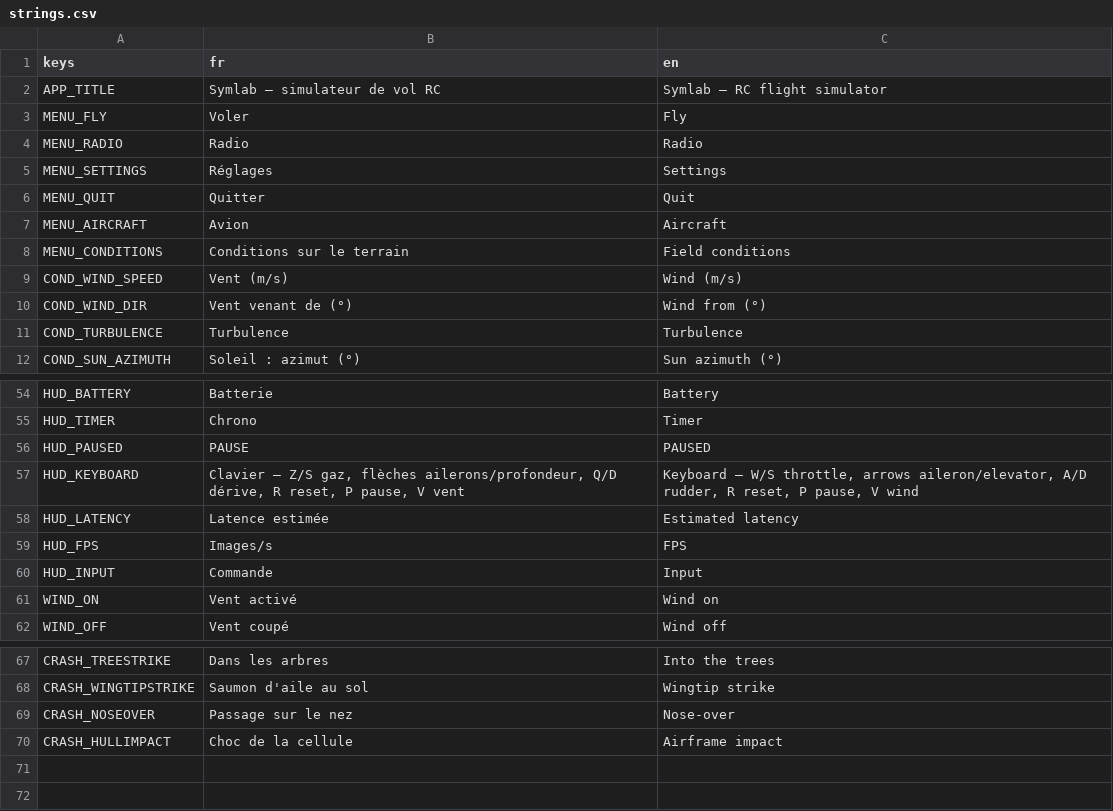
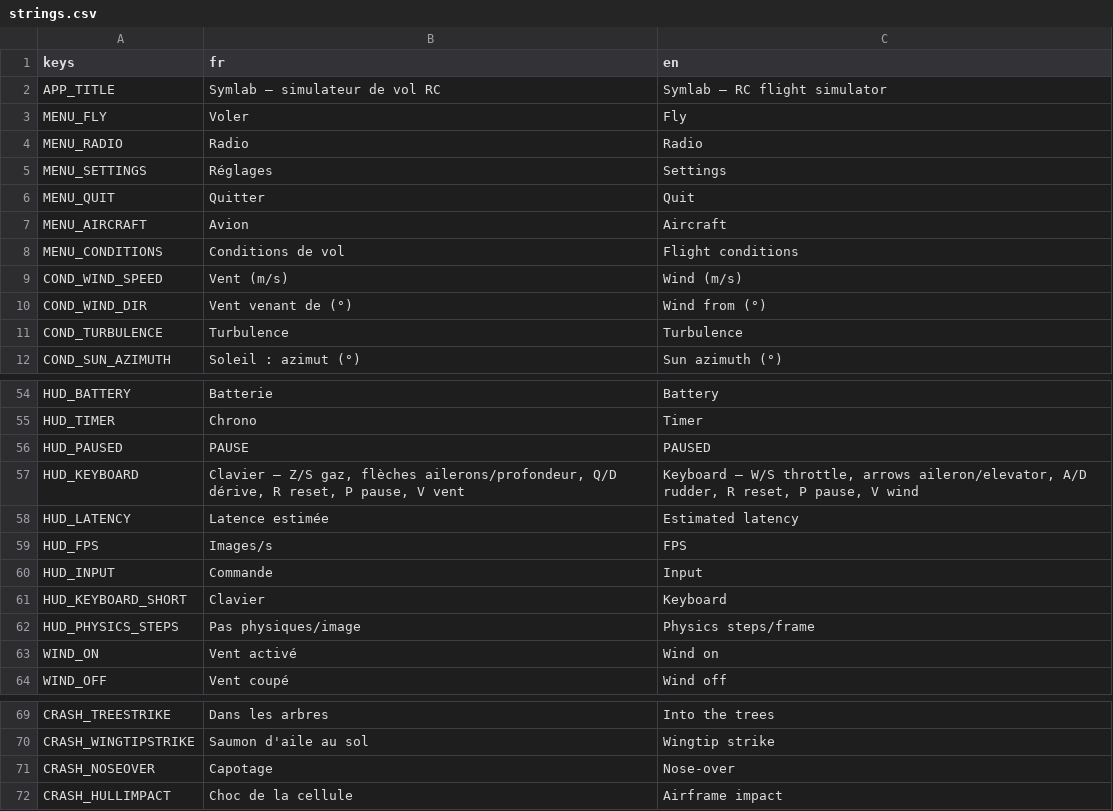
Before and after one commit to Axel-Ladaique/SimLab, a CSV file: game/translations/strings.csv, drawn as a sheet; only a part is shown, gaps mark what is left out.

```diff
--- a/game/translations/strings.csv
+++ b/game/translations/strings.csv
@@ -7,3 +7,3 @@ MENU_QUIT,Quitter,Quit
 MENU_AIRCRAFT,Avion,Aircraft
-MENU_CONDITIONS,Conditions sur le terrain,Field conditions
+MENU_CONDITIONS,Conditions de vol,Flight conditions
 COND_WIND_SPEED,Vent (m/s),Wind (m/s)
@@ -60,2 +60,4 @@ HUD_FPS,Images/s,FPS
 HUD_INPUT,Commande,Input
+HUD_KEYBOARD_SHORT,Clavier,Keyboard
+HUD_PHYSICS_STEPS,Pas physiques/image,Physics steps/frame
 WIND_ON,Vent activé,Wind on
@@ -68,3 +70,3 @@ CRASH_TREESTRIKE,Dans les arbres,Into the trees
 CRASH_WINGTIPSTRIKE,Saumon d'aile au sol,Wingtip strike
-CRASH_NOSEOVER,Passage sur le nez,Nose-over
+CRASH_NOSEOVER,Capotage,Nose-over
 CRASH_HULLIMPACT,Choc de la cellule,Airframe impact
```
Also changed, not shown: 9 other files.
